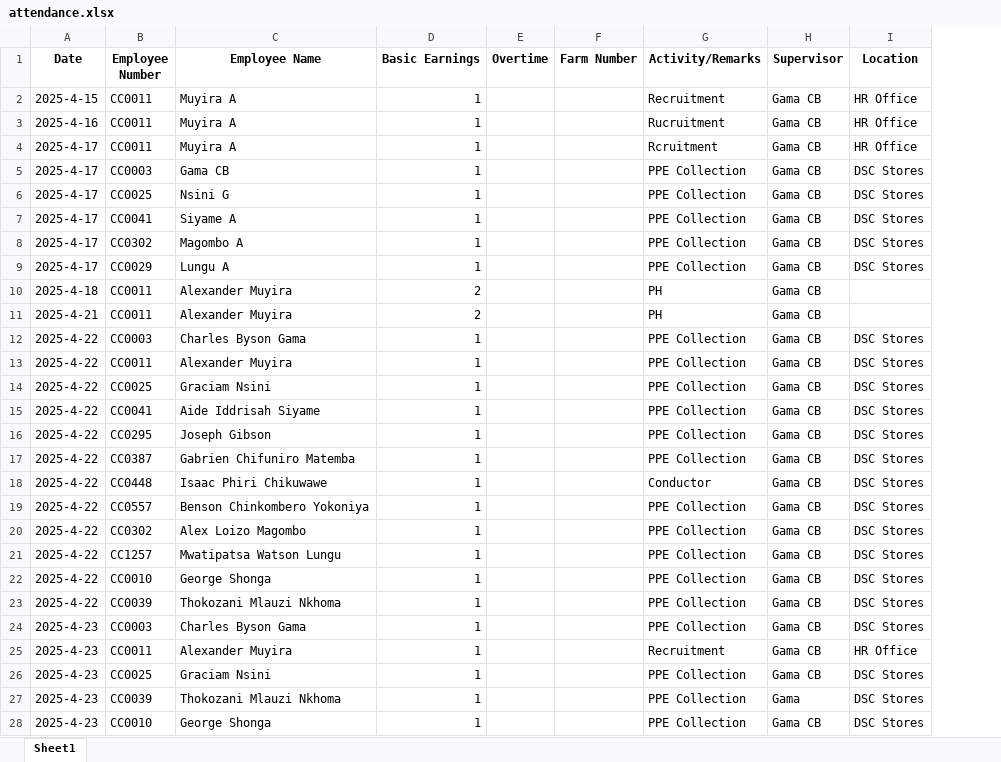
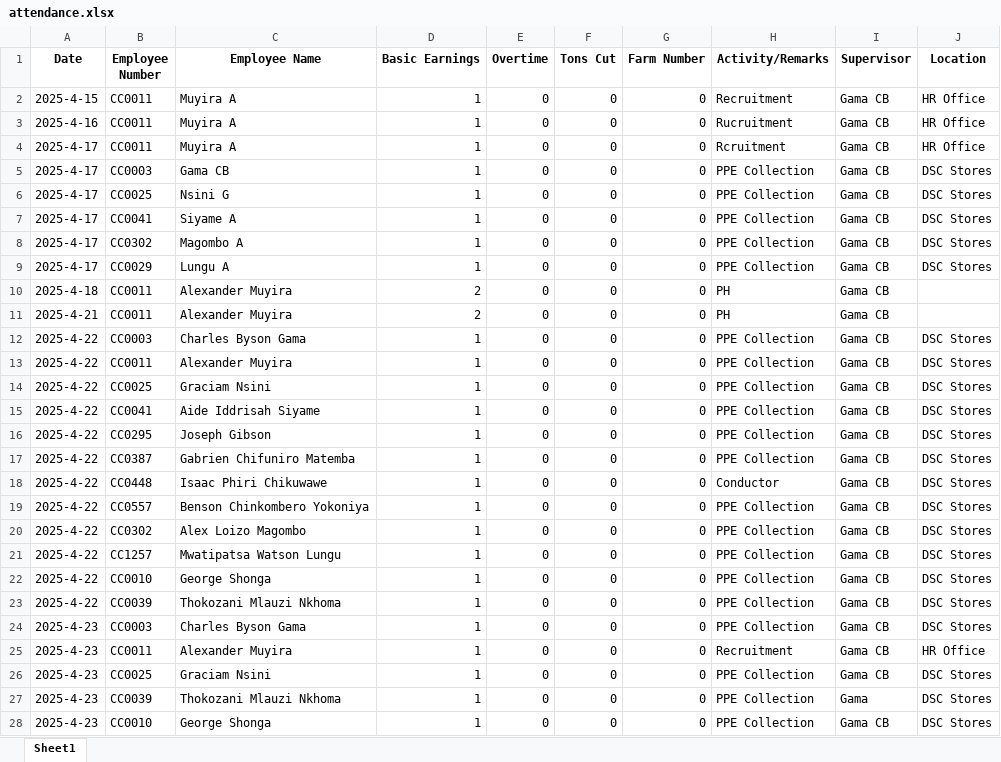
Before and after one commit to psibale/farm-management-system, an Excel workbook: data/attendance.xlsx, sheet Sheet1, drawn as a sheet; only a part is shown; values as stored, in another font and other column widths than the file's, no borders; addresses are those after the commit; the diff covers the shown part only; the diff names each change by its address in the sheet, - before the commit and + after, or states it on an @@ line.

```diff
--- a/data/attendance.xlsx (sheet Sheet1)
+++ b/data/attendance.xlsx (sheet Sheet1)
+column E (Overtime), rows 2-28: all 0
-F1: Overtime
+F1: Tons Cut
-F2:F28 (Tons Cut): (empty)
+F2:F28 (Tons Cut): 0
-G2:G28 (Farm Number): (empty)
+G2:G28 (Farm Number): 0
```
Also changed, not shown: other rows of this sheet, data/employees.xlsx, 6 other files.
